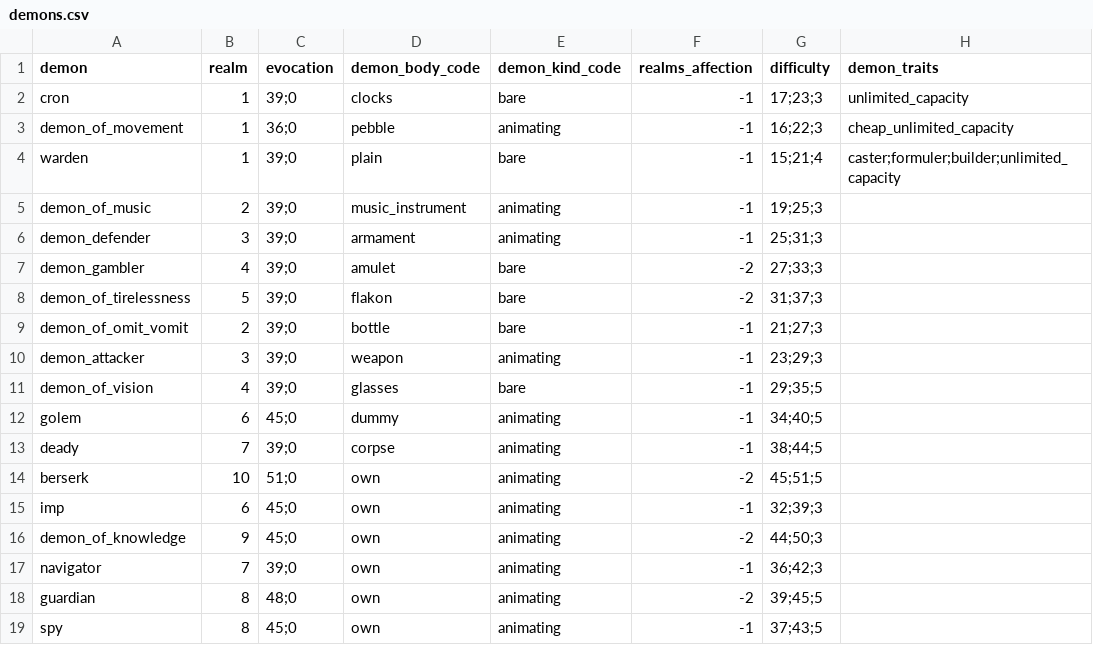
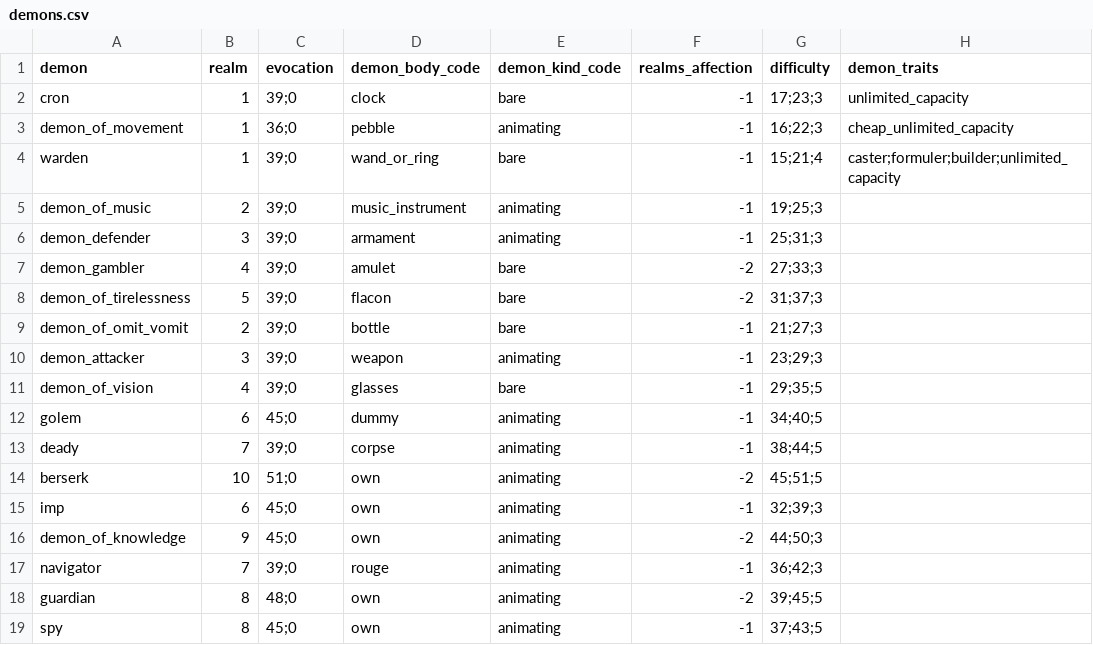
Before and after one commit to drdplusinfo/tables, a CSV file: DrdPlus/Tables/Theurgist/Demons/data/demons.csv, drawn as a sheet; only a part is shown; the diff names each change by its address in the sheet, - before the commit and + after, or states it on an @@ line.

Commit message:
Fixed some demon values

```diff
--- a/DrdPlus/Tables/Theurgist/Demons/data/demons.csv
+++ b/DrdPlus/Tables/Theurgist/Demons/data/demons.csv
-D2 (demon_body_code): clocks
+D2 (demon_body_code): clock
-D4 (demon_body_code): plain
+D4 (demon_body_code): wand_or_ring
-D8 (demon_body_code): flakon
+D8 (demon_body_code): flacon
-D17 (demon_body_code): own
+D17 (demon_body_code): rouge
```
